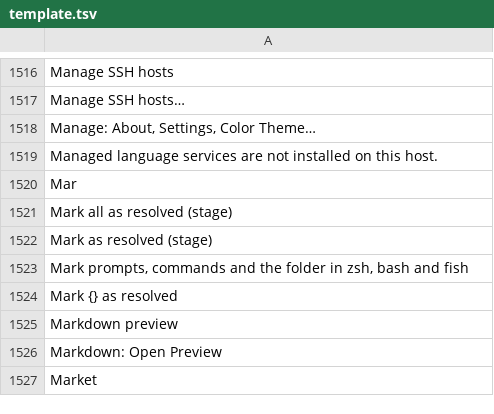
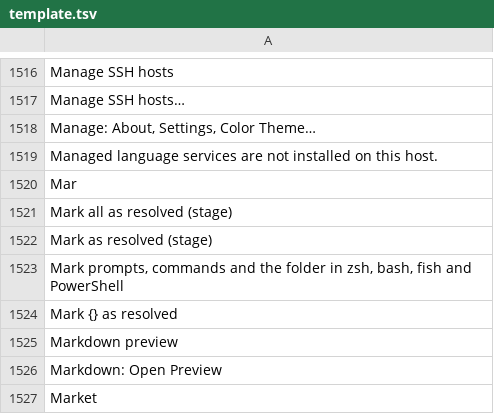
Before and after one commit to doancan/codeyard, a TSV file: crates/app/locales/template.tsv, drawn as a sheet; only a part is shown, gaps mark what is left out.

```diff
--- a/crates/app/locales/template.tsv
+++ b/crates/app/locales/template.tsv
@@ -1522,3 +1522,3 @@ Mark all as resolved (stage)
 Mark as resolved (stage)	
-Mark prompts, commands and the folder in zsh, bash and fish	
+Mark prompts, commands and the folder in zsh, bash, fish and PowerShell	
 Mark {} as resolved	
```
Also changed, not shown: crates/app/locales/tr.tsv, 10 other files.
